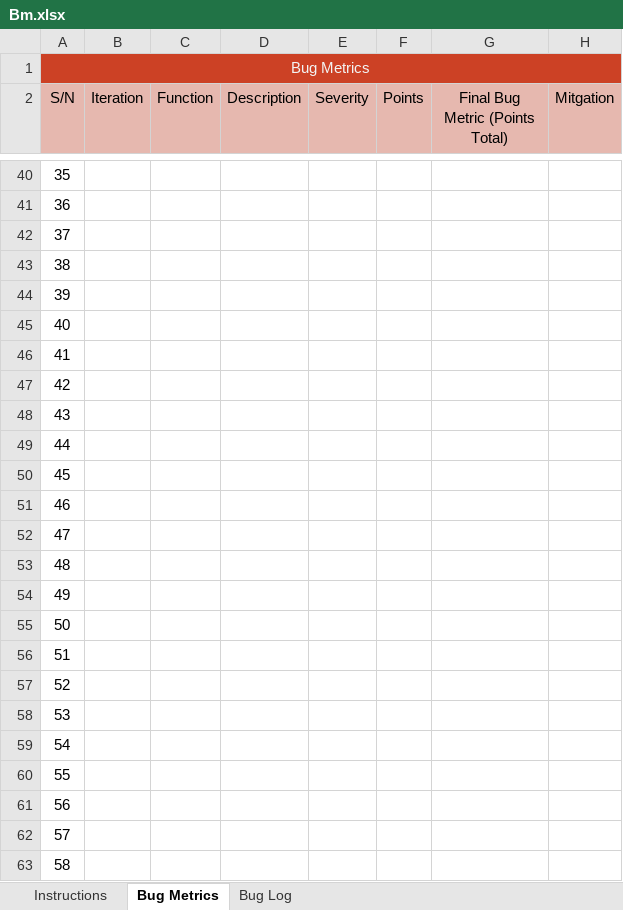
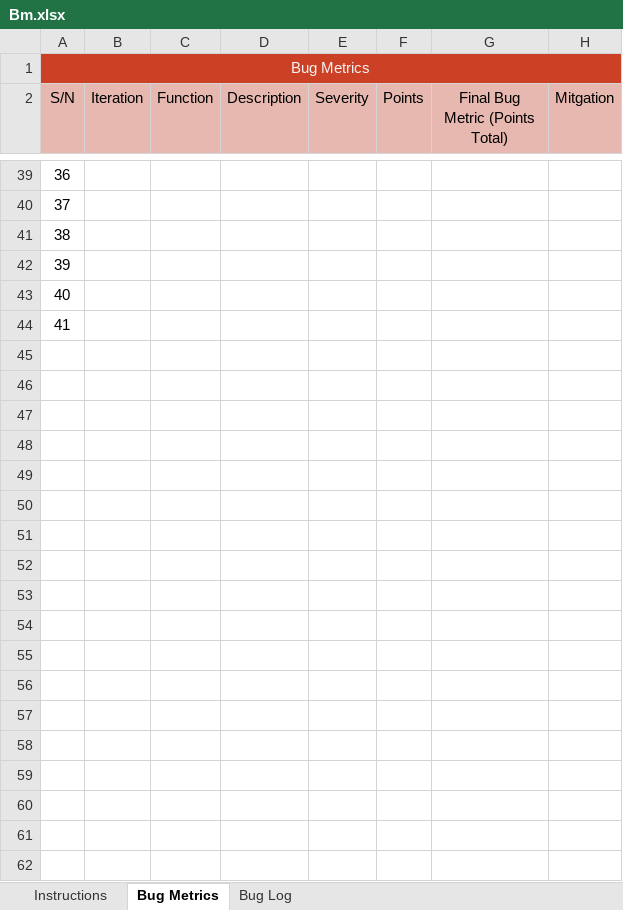
Before and after one commit to sebastianhkx/SPM-2019-Y2S1, an Excel workbook: metrics/Bm.xlsx, sheet Bug Metrics, drawn as a sheet; only a part is shown, gaps mark what is left out; values as stored, in another font and other column widths than the file's, no borders; conditional formats not drawn; removed rows and columns are numbered as before the commit, all else as after; the diff covers the shown part only; the diff names each change by its address in the sheet, - before the commit and + after, or states it on an @@ line.

```diff
--- a/metrics/Bm.xlsx (sheet Bug Metrics)
+++ b/metrics/Bm.xlsx (sheet Bug Metrics)
-B1:H1 fill: #CC4125
+B1:H1 fill: none
@@ column A (S/N) renumbered between rows 8 and 44 @@
-row 46: 41
-row 47: 42
-row 48: 43
-row 49: 44
-row 50: 45
-row 51: 46
-row 52: 47
-row 53: 48
-row 54: 49
-row 55: 50
-row 56: 51
-row 57: 52
-row 58: 53
-row 59: 54
-row 60: 55
-row 61: 56
-row 62: 57
-row 63: 58
```
Also changed, not shown: 1 added row, 142 removed rows and 1 edited cell elsewhere in this sheet, sheet Bug Log, formulas that keep their value, metrics/du.xlsx, testing/TestCases.xlsx, 48 other files.
